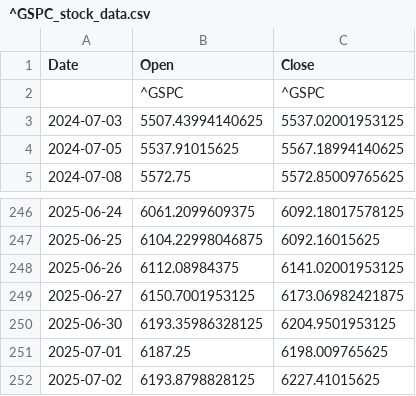
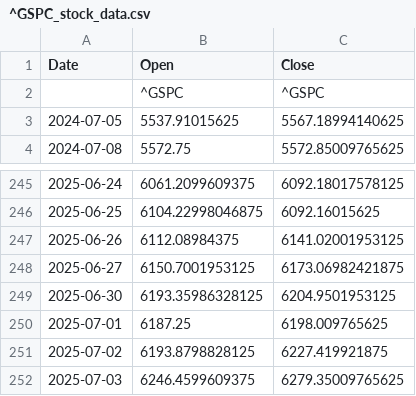
Before and after one commit to SwathyRagupathy/invest-mate, a CSV file: data/^GSPC_stock_data.csv, drawn as a sheet; only a part is shown, gaps mark what is left out.

```diff
--- a/data/^GSPC_stock_data.csv
+++ b/data/^GSPC_stock_data.csv
@@ -2,3 +2,2 @@ Date,Open,Close
 ,^GSPC,^GSPC
-2024-07-03,5507.43994140625,5537.02001953125
 2024-07-05,5537.91015625,5567.18994140625
@@ -251,2 +250,3 @@ Date,Open,Close
 2025-07-01,6187.25,6198.009765625
-2025-07-02,6193.8798828125,6227.41015625
+2025-07-02,6193.8798828125,6227.419921875
+2025-07-03,6246.4599609375,6279.35009765625
```
Also changed, not shown: 8 other files.
